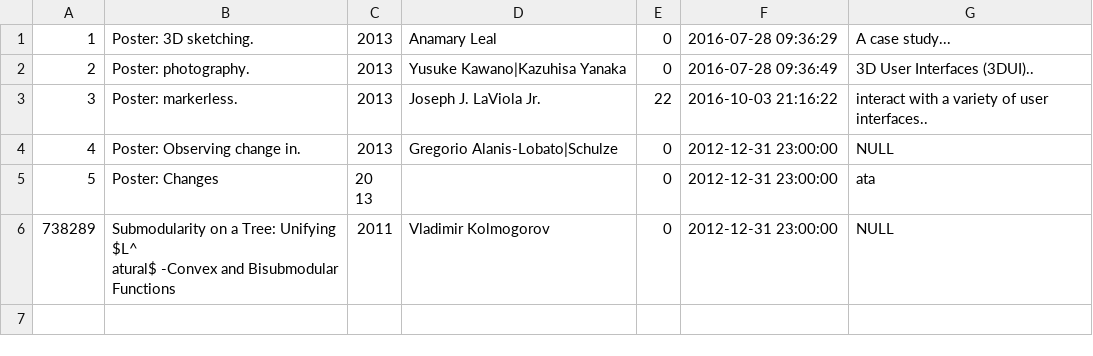
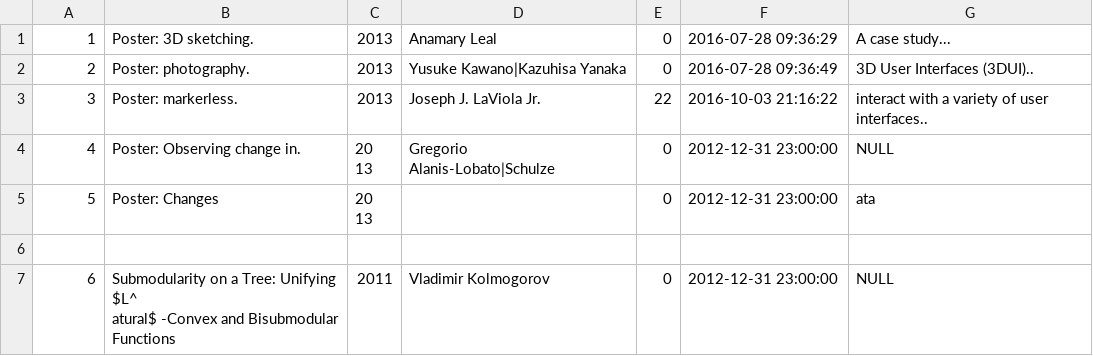
Before and after one commit to micalevisk/BD1-2017-2, a CSV file: Trab1_30-08/__tests__/.cc/exemplo.input.csv, drawn as a sheet.

Commit message:
mais broken

```diff
--- a/Trab1_30-08/__tests__/.cc/exemplo.input.csv
+++ b/Trab1_30-08/__tests__/.cc/exemplo.input.csv
@@ -3,6 +3,9 @@
 "3";"Poster: markerless.";"2013";"Joseph J. LaViola Jr.";"22";"2016-10-03 21:16:22";"interact with a variety of user interfaces.."
-"4";"Poster: Observing change in.";"2013";"Gregorio Alanis-Lobato|Schulze";"0";"2012-12-31 23:00:00";NULL
+"4";"Poster: Observing change in.";"20
+13";"Gregorio
+ Alanis-Lobato|Schulze";"0";"2012-12-31 23:00:00";NULL
 "5";"Poster: Changes";"20
 13";;"0";"2012-12-31 23:00:00";"ata"
-"738289";"Submodularity on a Tree: Unifying $L^
-atural$ -Convex and Bisubmodular Functions";"2011";"Vladimir Kolmogorov";"0";"2012-12-31 23:00:00";NULL
+
+"6";"Submodularity on a Tree: Unifying $L^
+atural$ -Convex and Bisubmodular Functions";"2011";"Vladimir Kolmogorov";"0";"2012-12-31 23:00:00";NULL
```
